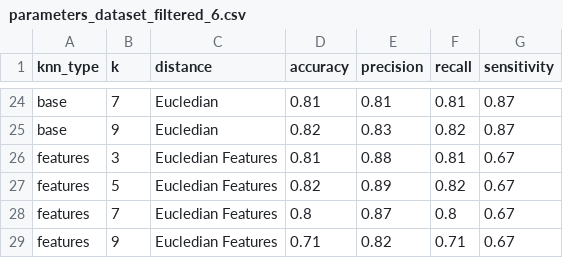
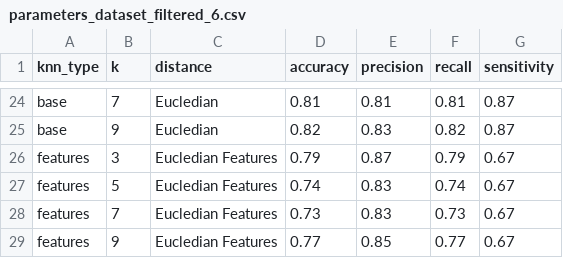
Before and after one commit to Alejandro-131004/supervised_learning, a CSV file: parameters_dataset_filtered_6.csv, drawn as a sheet; only a part is shown, gaps mark what is left out.

```diff
--- a/parameters_dataset_filtered_6.csv
+++ b/parameters_dataset_filtered_6.csv
@@ -25,5 +25,5 @@ base,7,Eucledian,0.81,0.81,0.81,0.87
 base,9,Eucledian,0.82,0.83,0.82,0.87
-features,3,Eucledian Features,0.81,0.88,0.81,0.67
-features,5,Eucledian Features,0.82,0.89,0.82,0.67
-features,7,Eucledian Features,0.8,0.87,0.8,0.67
-features,9,Eucledian Features,0.71,0.82,0.71,0.67
+features,3,Eucledian Features,0.79,0.87,0.79,0.67
+features,5,Eucledian Features,0.74,0.83,0.74,0.67
+features,7,Eucledian Features,0.73,0.83,0.73,0.67
+features,9,Eucledian Features,0.77,0.85,0.77,0.67
```
Also changed, not shown: parameters_dataset_filtered_8.csv, 4 other files.
